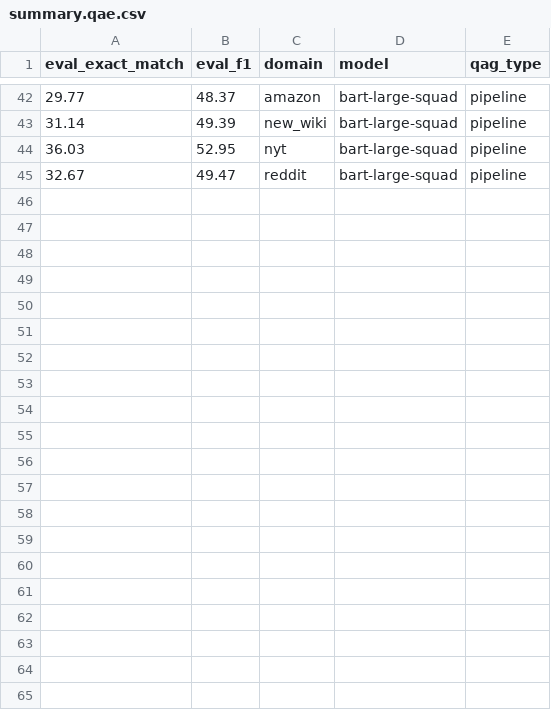
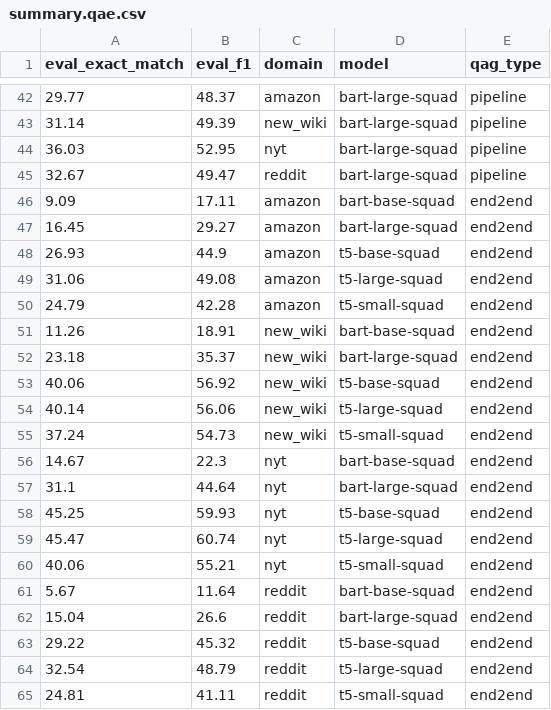
Before and after one commit to asahi417/lm-question-generation, a CSV file: misc/qag_model/summary/summary.qae.csv, drawn as a sheet; only a part is shown, gaps mark what is left out; the diff names each change by its address in the sheet, - before the commit and + after, or states it on an @@ line.

```diff
--- a/misc/qag_model/summary/summary.qae.csv
+++ b/misc/qag_model/summary/summary.qae.csv
+row 46: 9.09 | 17.11 | amazon | bart-base-squad | end2end
+row 47: 16.45 | 29.27 | amazon | bart-large-squad | end2end
+row 48: 26.93 | 44.9 | amazon | t5-base-squad | end2end
+row 49: 31.06 | 49.08 | amazon | t5-large-squad | end2end
+row 50: 24.79 | 42.28 | amazon | t5-small-squad | end2end
+row 51: 11.26 | 18.91 | new_wiki | bart-base-squad | end2end
+row 52: 23.18 | 35.37 | new_wiki | bart-large-squad | end2end
+row 53: 40.06 | 56.92 | new_wiki | t5-base-squad | end2end
+row 54: 40.14 | 56.06 | new_wiki | t5-large-squad | end2end
+row 55: 37.24 | 54.73 | new_wiki | t5-small-squad | end2end
+row 56: 14.67 | 22.3 | nyt | bart-base-squad | end2end
+row 57: 31.1 | 44.64 | nyt | bart-large-squad | end2end
+row 58: 45.25 | 59.93 | nyt | t5-base-squad | end2end
+row 59: 45.47 | 60.74 | nyt | t5-large-squad | end2end
+row 60: 40.06 | 55.21 | nyt | t5-small-squad | end2end
+row 61: 5.67 | 11.64 | reddit | bart-base-squad | end2end
+row 62: 15.04 | 26.6 | reddit | bart-large-squad | end2end
+row 63: 29.22 | 45.32 | reddit | t5-base-squad | end2end
+row 64: 32.54 | 48.79 | reddit | t5-large-squad | end2end
+row 65: 24.81 | 41.11 | reddit | t5-small-squad | end2end
```
Also changed, not shown: 3 other files.
